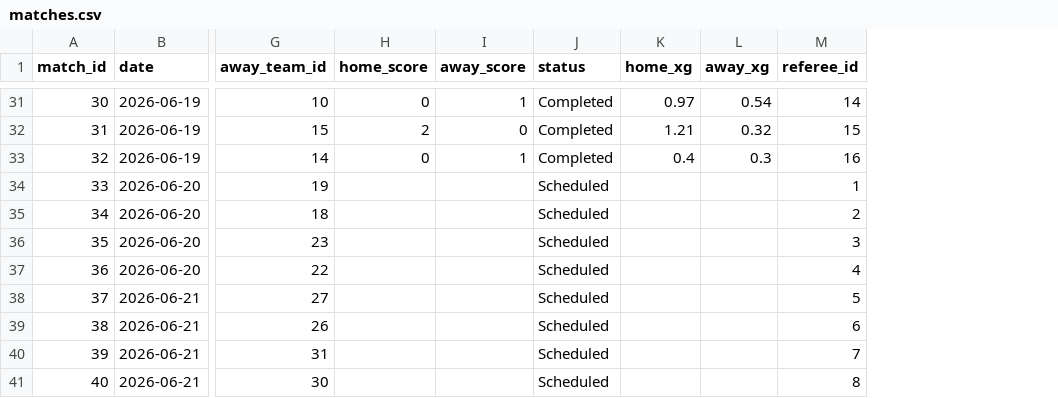
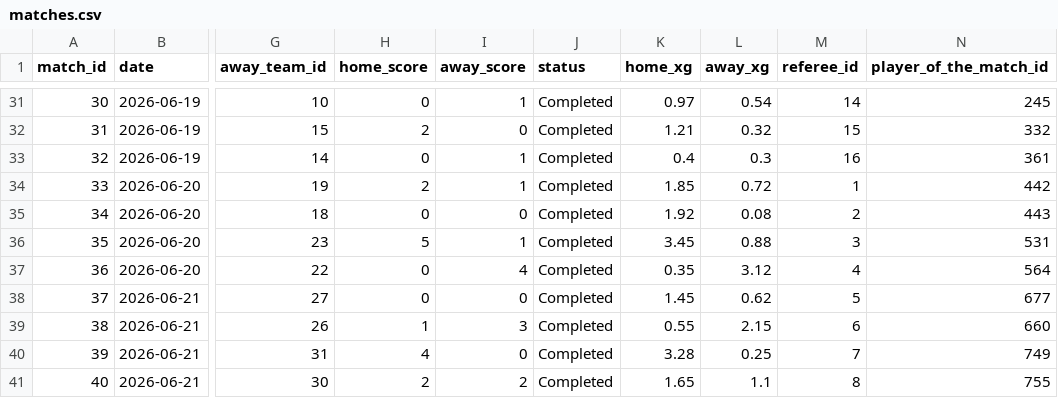
Before and after one commit to mominullptr/FIFA-World-Cup-2026-Dataset, a CSV file: matches.csv, drawn as a sheet; only a part is shown, gaps mark what is left out; the diff covers the shown part only; the diff names each change by its address in the sheet, - before the commit and + after, or states it on an @@ line.

Commit message:
Complete authentic match team stats and add starting goalkeepers to detailed matches

```diff
--- a/matches.csv
+++ b/matches.csv
+column N (player_of_the_match_id), rows 31-41: 245 | 332 | 361 | 442 | 443 | 531 | 564 | 677 | 660 | 749 | 755
-H34 (home_score): (empty)
+H34 (home_score): 2
-I34 (away_score): (empty)
+I34 (away_score): 1
-J34:J41 (status): Scheduled
+J34:J41 (status): Completed
-K34 (home_xg): (empty)
+K34 (home_xg): 1.85
-L34 (away_xg): (empty)
+L34 (away_xg): 0.72
-H35 (home_score): (empty)
+H35 (home_score): 0
-I35 (away_score): (empty)
+I35 (away_score): 0
-K35 (home_xg): (empty)
+K35 (home_xg): 1.92
-L35 (away_xg): (empty)
+L35 (away_xg): 0.08
-H36 (home_score): (empty)
+H36 (home_score): 5
-I36 (away_score): (empty)
+I36 (away_score): 1
-K36 (home_xg): (empty)
+K36 (home_xg): 3.45
-L36 (away_xg): (empty)
+L36 (away_xg): 0.88
-H37:H38 (home_score): (empty)
+H37:H38 (home_score): 0
-I37 (away_score): (empty)
+I37 (away_score): 4
-K37 (home_xg): (empty)
+K37 (home_xg): 0.35
-L37 (away_xg): (empty)
+L37 (away_xg): 3.12
-I38 (away_score): (empty)
+I38 (away_score): 0
-K38 (home_xg): (empty)
+K38 (home_xg): 1.45
-L38 (away_xg): (empty)
+L38 (away_xg): 0.62
-H39 (home_score): (empty)
+H39 (home_score): 1
-I39 (away_score): (empty)
+I39 (away_score): 3
-K39 (home_xg): (empty)
+K39 (home_xg): 0.55
-L39 (away_xg): (empty)
+L39 (away_xg): 2.15
-H40 (home_score): (empty)
+H40 (home_score): 4
-I40 (away_score): (empty)
+I40 (away_score): 0
-K40 (home_xg): (empty)
+K40 (home_xg): 3.28
-L40 (away_xg): (empty)
+L40 (away_xg): 0.25
-H41 (home_score): (empty)
+H41 (home_score): 2
-I41 (away_score): (empty)
+I41 (away_score): 2
-K41 (home_xg): (empty)
+K41 (home_xg): 1.65
-L41 (away_xg): (empty)
+L41 (away_xg): 1.1
```
Also changed, not shown: 20 edited cells elsewhere in this file, match_events.csv, match_team_stats.csv, 5 other files.
